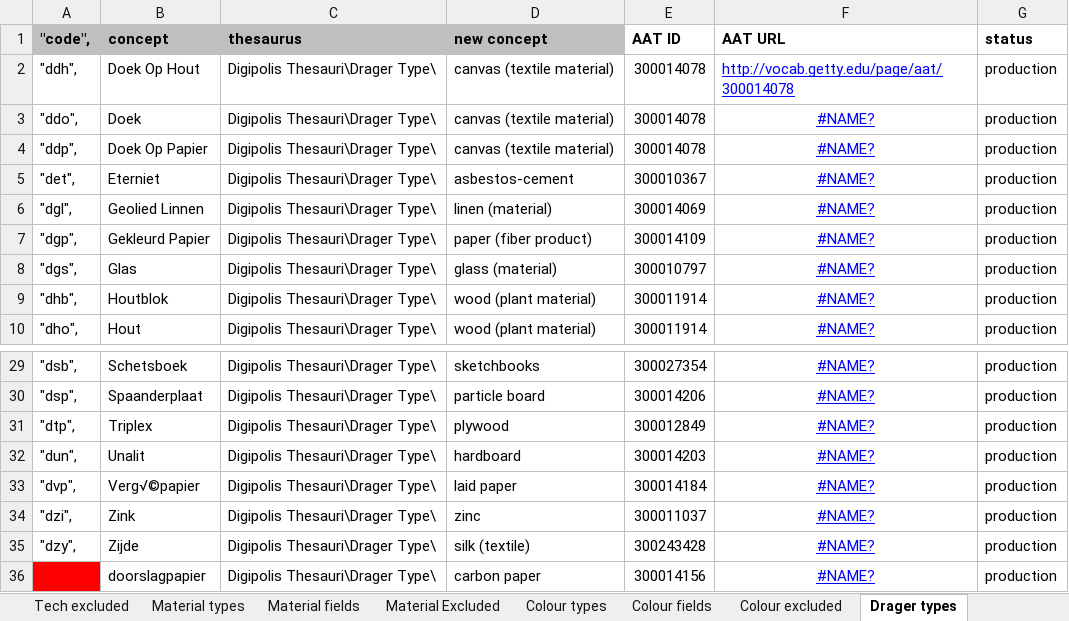
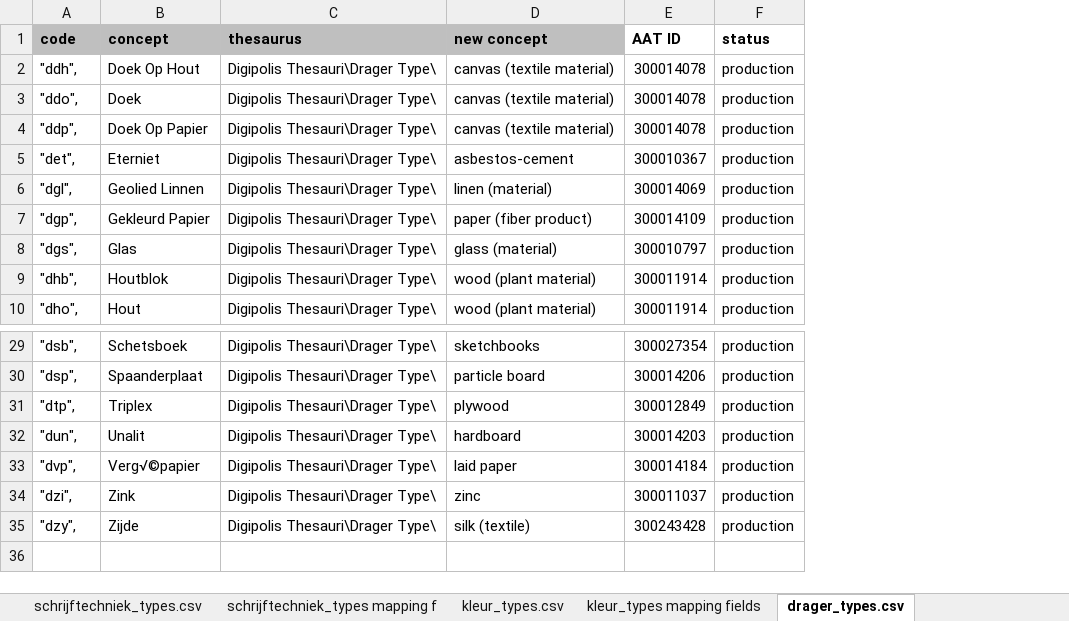
Before and after one commit to delving/digipolis-arches-pkg, an Excel workbook: admin/rdm/new_rdm_tech_mat_kleur_drager_object_for_checking.xlsx, sheet drager_types.csv, drawn as a sheet; only a part is shown, gaps mark what is left out; values as stored, in another font and other column widths than the file's, no borders; the diff names each change by its address in the sheet, - before the commit and + after, or states it on an @@ line.

```diff
--- a/admin/rdm/new_rdm_tech_mat_kleur_drager_object_for_checking.xlsx (sheet drager_types.csv)
+++ b/admin/rdm/new_rdm_tech_mat_kleur_drager_object_for_checking.xlsx (sheet drager_types.csv)
-sheet tab: Colour types
+sheet tab: kleur_types.csv
-sheet tab: Colour fields
+sheet tab: kleur_types mapping fields
-sheet tab: Drager types
+sheet tab: drager_types.csv
-sheet tab: Tech excluded
-sheet tab: Material Excluded
-sheet tab: Colour excluded
+sheet tab: schrijftechniek_types.csv
+sheet tab: schrijftechniek_types mapping f
-column F (AAT URL), rows 2-10: http://vocab.getty.edu/page/aat/300014078 | #NAME? | #NAME? | #NAME? | #NAME? | #NAME? | #NAME? | #NAME? | #NAME?; rows 29-35: all #NAME?
-A1: "code",
+A1: code
-row 36:  | doorslagpapier | Digipolis Thesauri\Drager Type\ | carbon paper | 300014156 | #NAME? | production
```
Also changed, not shown: sheet object_types.csv, sheet kleur_types mapping fields, sheet materiaal_types mapping fields, sheet technique_types mapping fields, sheet object_types mapping fileds, sheet drager_types mapping fields, 4 more sheets, other sheet tabs, 3 other files.
